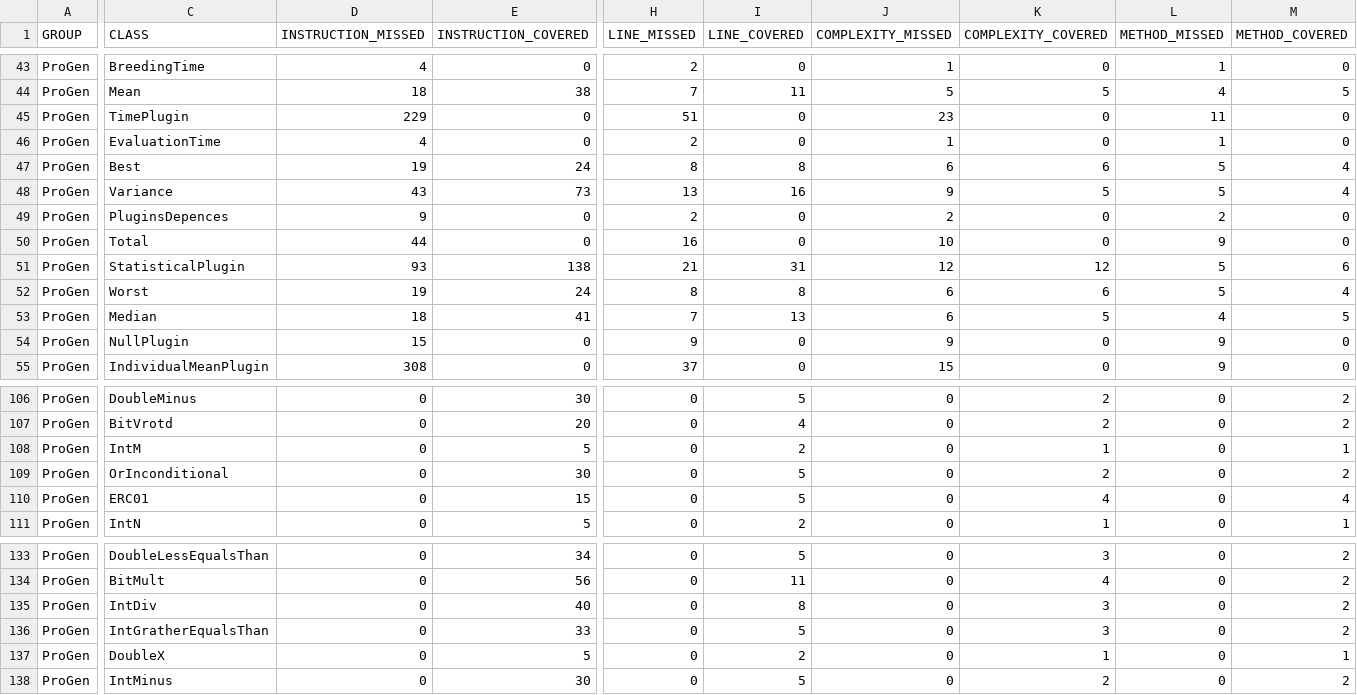
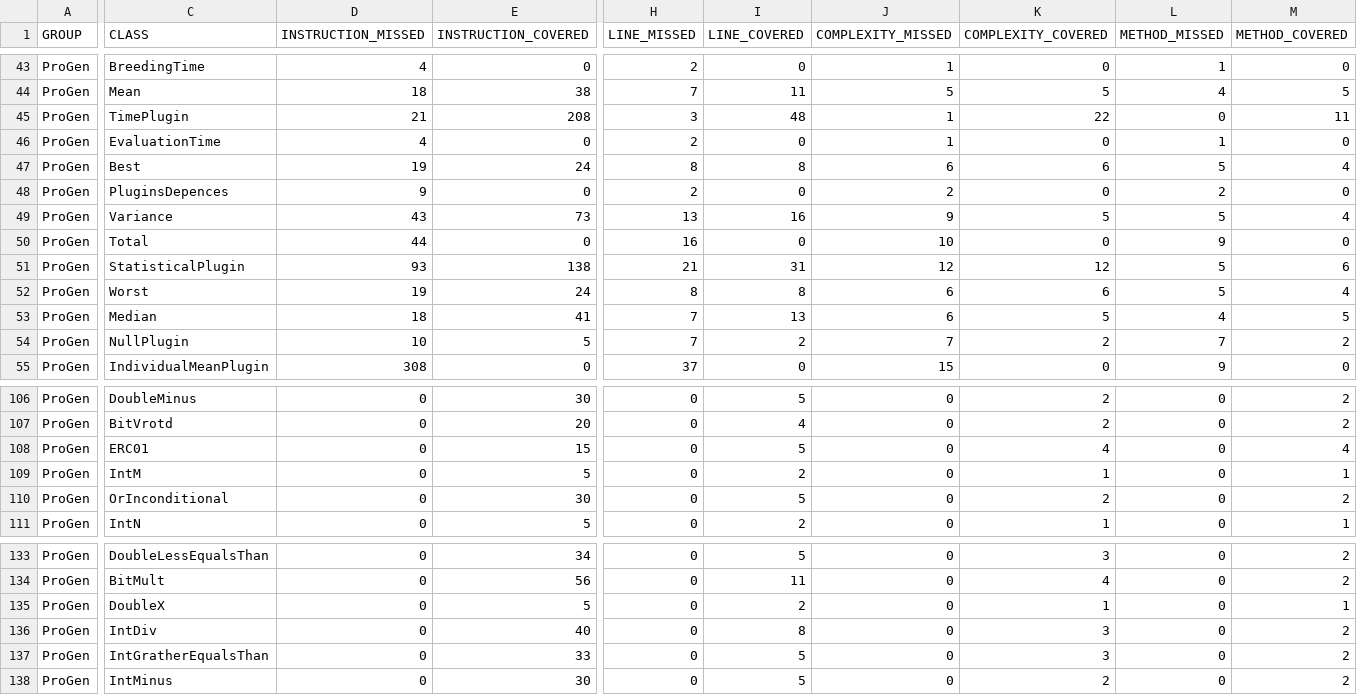
Before and after one commit to pro-gen/pro-gen.github.io, a CSV file: reports/jacoco/jacoco.csv, drawn as a sheet; only a part is shown, gaps mark what is left out; the diff covers the shown part only; the diff names each change by its address in the sheet, - before the commit and + after, or states it on an @@ line.

```diff
--- a/reports/jacoco/jacoco.csv
+++ b/reports/jacoco/jacoco.csv
-D45 (INSTRUCTION_MISSED): 229
+D45 (INSTRUCTION_MISSED): 21
-E45 (INSTRUCTION_COVERED): 0
+E45 (INSTRUCTION_COVERED): 208
-H45 (LINE_MISSED): 51
+H45 (LINE_MISSED): 3
-I45 (LINE_COVERED): 0
+I45 (LINE_COVERED): 48
-J45 (COMPLEXITY_MISSED): 23
+J45 (COMPLEXITY_MISSED): 1
-K45 (COMPLEXITY_COVERED): 0
+K45 (COMPLEXITY_COVERED): 22
-L45 (METHOD_MISSED): 11
+L45 (METHOD_MISSED): 0
-M45 (METHOD_COVERED): 0
+M45 (METHOD_COVERED): 11
@@ row 49 moved to row 48: ProGen @@
-D54 (INSTRUCTION_MISSED): 15
+D54 (INSTRUCTION_MISSED): 10
-E54 (INSTRUCTION_COVERED): 0
+E54 (INSTRUCTION_COVERED): 5
-H54 (LINE_MISSED): 9
+H54 (LINE_MISSED): 7
-I54 (LINE_COVERED): 0
+I54 (LINE_COVERED): 2
-J54 (COMPLEXITY_MISSED): 9
+J54 (COMPLEXITY_MISSED): 7
-K54 (COMPLEXITY_COVERED): 0
+K54 (COMPLEXITY_COVERED): 2
-L54 (METHOD_MISSED): 9
+L54 (METHOD_MISSED): 7
-M54 (METHOD_COVERED): 0
+M54 (METHOD_COVERED): 2
@@ row 110 moved to row 108: ProGen @@
@@ row 137 moved to row 135: ProGen @@
```
Also changed, not shown: 2 edited cells elsewhere in this file, 31 other files.
